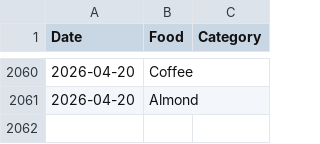
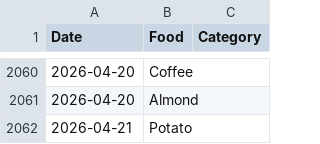
Before and after one commit to JevonDaffyd/python-food-tracker, a CSV file: food_record.csv, drawn as a sheet; only a part is shown, gaps mark what is left out; the diff names each change by its address in the sheet, - before the commit and + after, or states it on an @@ line.

```diff
--- a/food_record.csv
+++ b/food_record.csv
+row 2062: 2026-04-21 | Potato
```
